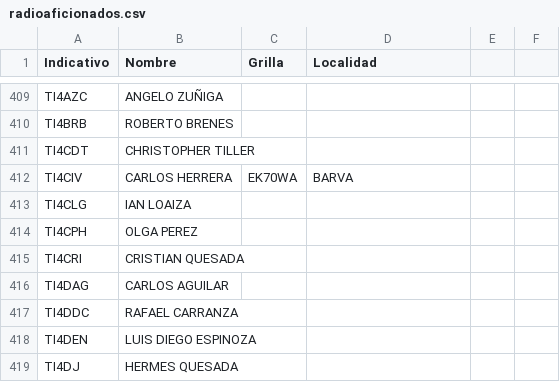
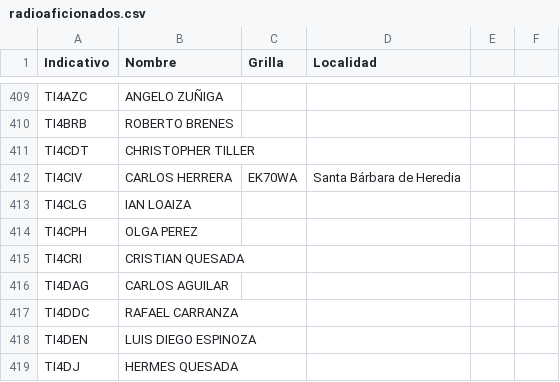
Before and after one commit to ti3wti/revista-matutina, a CSV file: data/radioaficionados.csv, drawn as a sheet; only a part is shown, gaps mark what is left out.

Commit message:
Actualiza grilla/localidad TI4CIV

```diff
--- a/data/radioaficionados.csv
+++ b/data/radioaficionados.csv
@@ -411,3 +411,3 @@ TI4BRB,ROBERTO BRENES,,
 TI4CDT,CHRISTOPHER TILLER,,
-TI4CIV,CARLOS HERRERA,EK70WA,BARVA
+TI4CIV,CARLOS HERRERA,EK70WA,Santa Bárbara de Heredia
 TI4CLG,IAN LOAIZA,,
```
